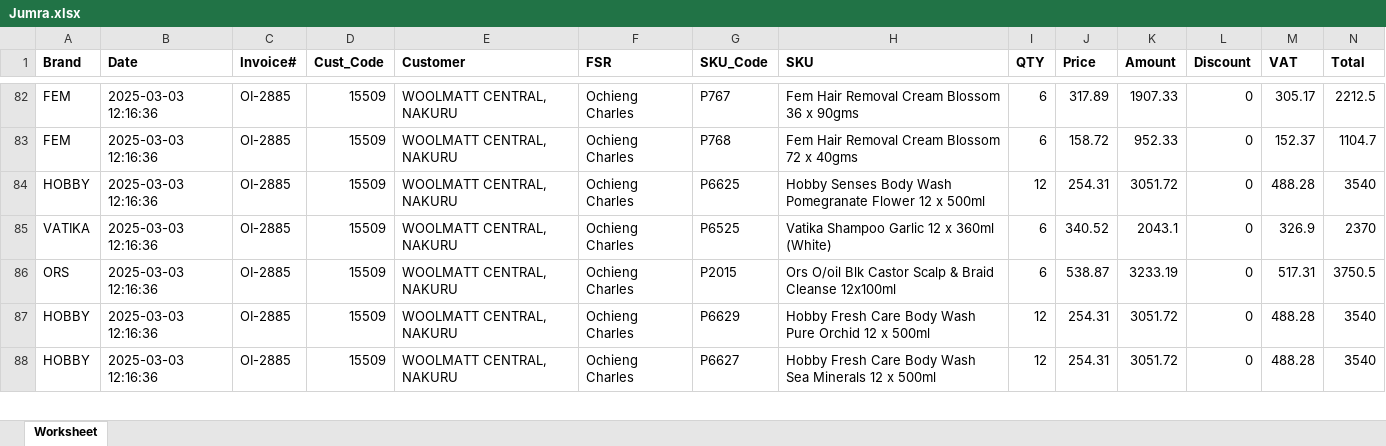
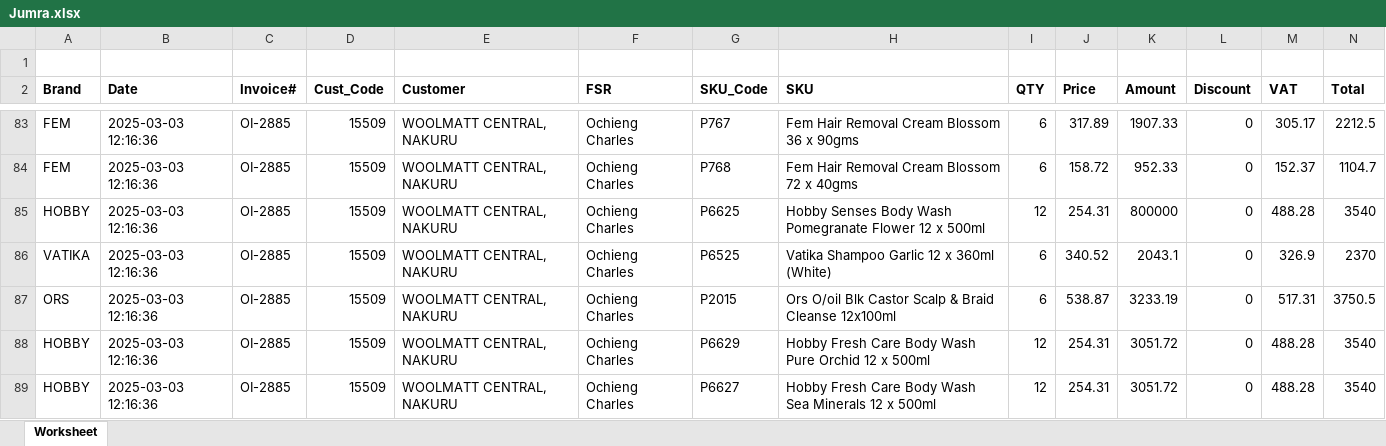
Before and after one commit to Hackerlord1/reportmaster, an Excel workbook: uploads/Jumra.xlsx, sheet Worksheet, drawn as a sheet; only a part is shown, gaps mark what is left out; values as stored, in another font and other column widths than the file's, no borders; addresses are those after the commit; the diff names each change by its address in the sheet, - before the commit and + after, or states it on an @@ line.

```diff
--- a/uploads/Jumra.xlsx (sheet Worksheet)
+++ b/uploads/Jumra.xlsx (sheet Worksheet)
+row 1: (empty)
-K85 (Amount): 3051.72
+K85 (Amount): 800000
```
Also changed, not shown: uploads/Canon.xlsx, 2 other files.
